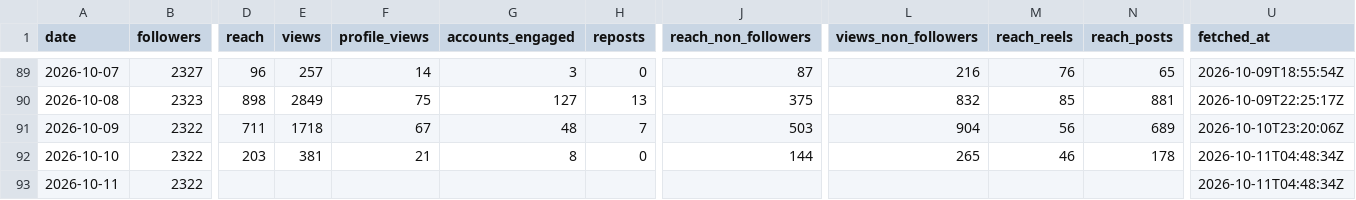
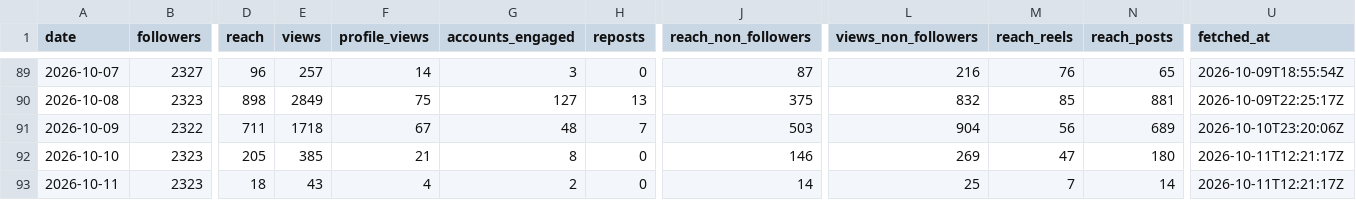
Before and after one commit to LokmaneDaoudi/ig-analytics, a CSV file: data/account_daily.csv, drawn as a sheet; only a part is shown, gaps mark what is left out; the diff covers the shown part only; the diff names each change by its address in the sheet, - before the commit and + after, or states it on an @@ line.

```diff
--- a/data/account_daily.csv
+++ b/data/account_daily.csv
-B92:B93 (followers): 2322
+B92:B93 (followers): 2323
-D92 (reach): 203
+D92 (reach): 205
-E92 (views): 381
+E92 (views): 385
-J92 (reach_non_followers): 144
+J92 (reach_non_followers): 146
-L92 (views_non_followers): 265
+L92 (views_non_followers): 269
-M92 (reach_reels): 46
+M92 (reach_reels): 47
-N92 (reach_posts): 178
+N92 (reach_posts): 180
-U92:U93 (fetched_at): 2026-10-11T04:48:34Z
+U92:U93 (fetched_at): 2026-10-11T12:21:17Z
-D93 (reach): (empty)
+D93 (reach): 18
-E93 (views): (empty)
+E93 (views): 43
-F93 (profile_views): (empty)
+F93 (profile_views): 4
-G93 (accounts_engaged): (empty)
+G93 (accounts_engaged): 2
-H93 (reposts): (empty)
+H93 (reposts): 0
-J93 (reach_non_followers): (empty)
+J93 (reach_non_followers): 14
-L93 (views_non_followers): (empty)
+L93 (views_non_followers): 25
-M93 (reach_reels): (empty)
+M93 (reach_reels): 7
-N93 (reach_posts): (empty)
+N93 (reach_posts): 14
```
Also changed, not shown: 3 edited cells elsewhere in this file, data/media_metrics.csv.
